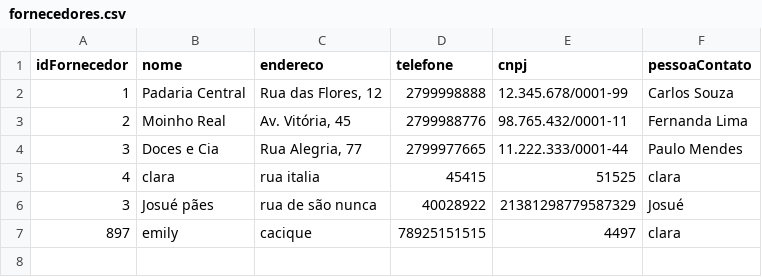
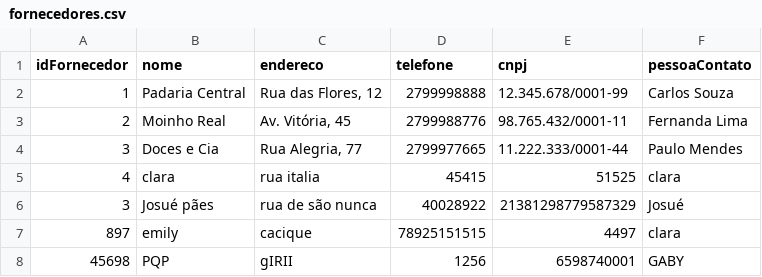
Before and after one commit to emilywingler/Sistema_Padaria, a CSV file: fornecedores.csv, drawn as a sheet; the diff names each change by its address in the sheet, - before the commit and + after, or states it on an @@ line.

```diff
--- a/fornecedores.csv
+++ b/fornecedores.csv
+row 8: 45698 | PQP | gIRII | 1256 | 6598740001 | GABY
```
Also changed, not shown: clientes.csv, produtos.csv, 2 other files.
